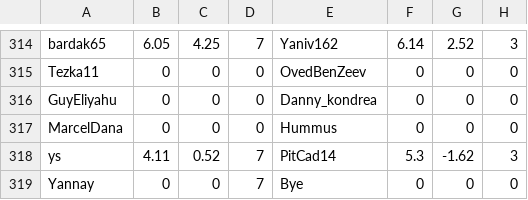
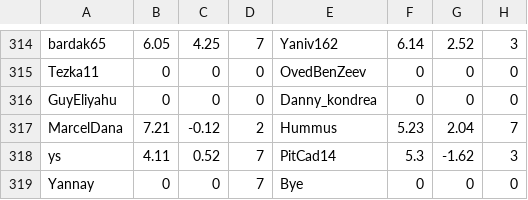
Before and after one commit to guyeli31/Shabi_Israel, a CSV file: leagues/Shabi Israel June 2026/leaguedata.csv, drawn as a sheet; only a part is shown, gaps mark what is left out; removed rows and columns are numbered as before the commit, all else as after; the diff names each change by its address in the sheet, - before the commit and + after, or states it on an @@ line.

```diff
--- a/leagues/Shabi Israel June 2026/leaguedata.csv
+++ b/leagues/Shabi Israel June 2026/leaguedata.csv
-row 317: MarcelDana | 0 | 0 | 0 | Hummus | 0 | 0 | 0
+row 317: MarcelDana | 7.21 | -0.12 | 2 | Hummus | 5.23 | 2.04 | 7
```
Also changed, not shown: 2 other files.
